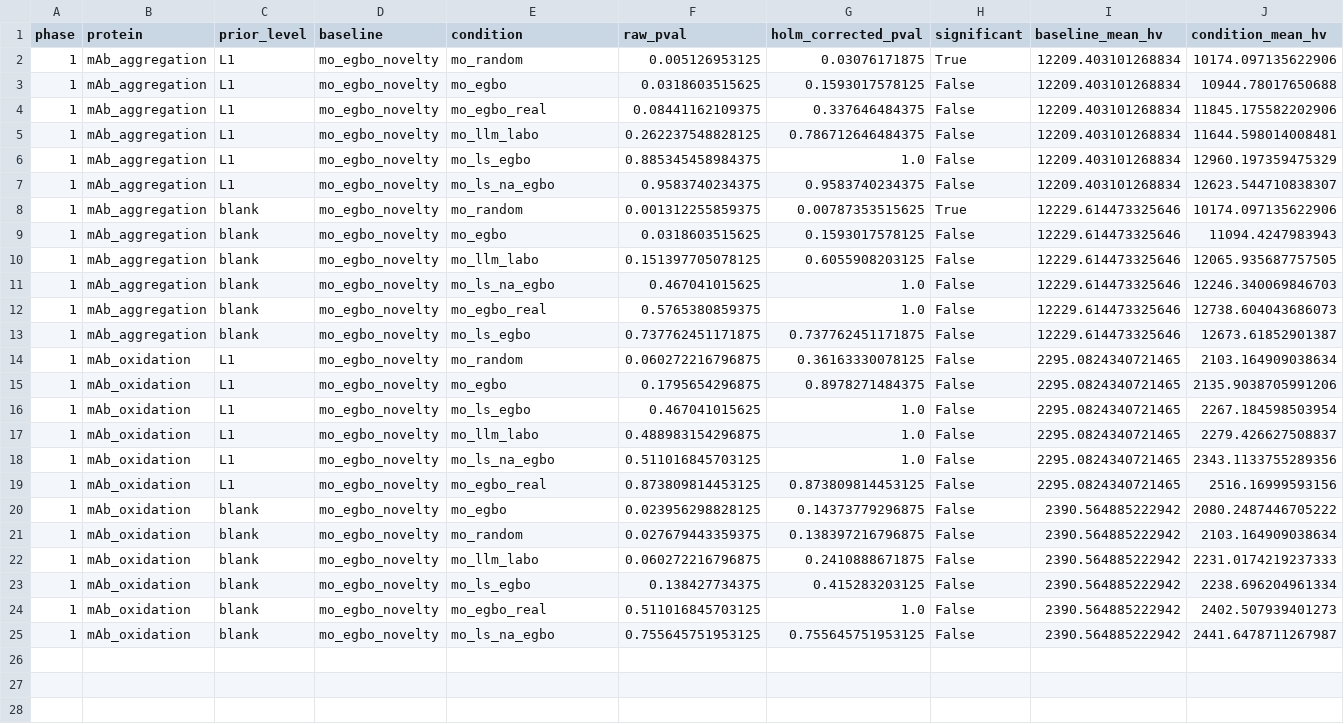
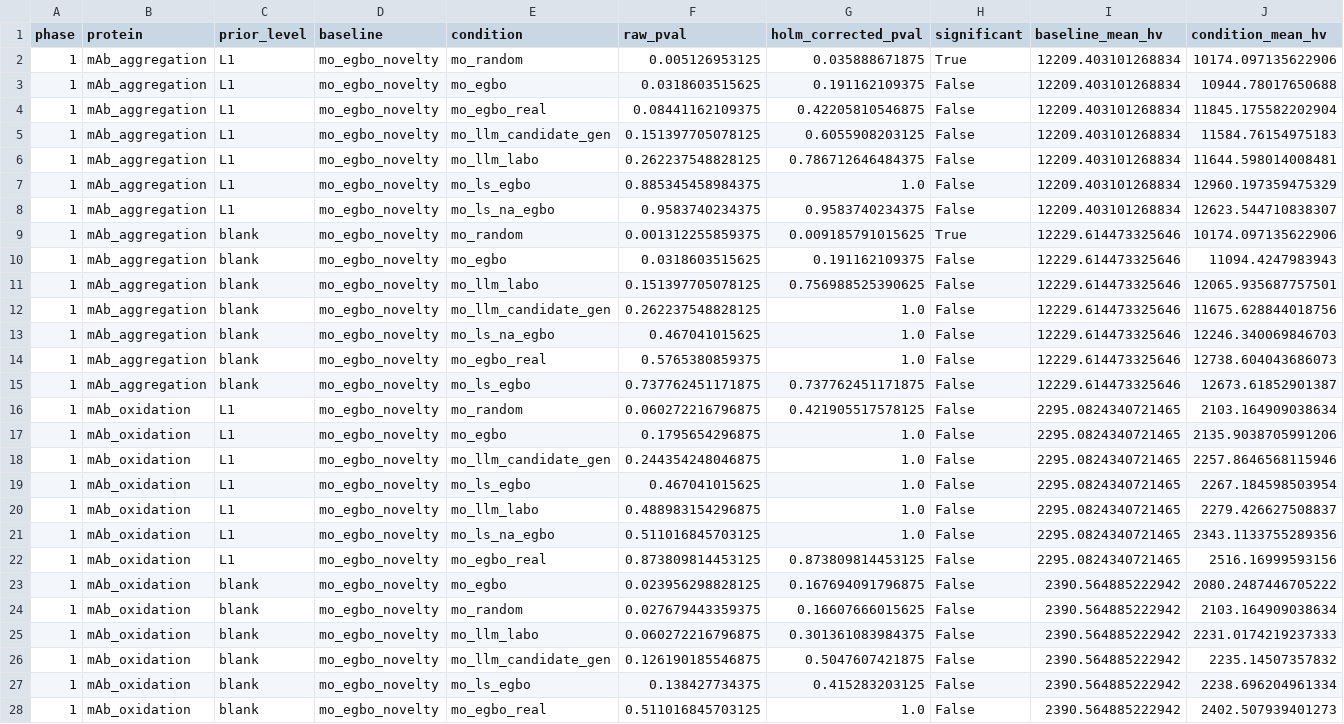
Before and after one commit to nmnum/llm_af_evo, a CSV file: results/benchmark_phase1/phase1_stats_vs_egbo_novelty.csv, drawn as a sheet; only a part is shown; the shorter side is filled out with more unchanged rows.

```diff
--- a/results/benchmark_phase1/phase1_stats_vs_egbo_novelty.csv
+++ b/results/benchmark_phase1/phase1_stats_vs_egbo_novelty.csv
@@ -1,5 +1,6 @@
 phase,protein,prior_level,baseline,condition,raw_pval,holm_corrected_pval,significant,baseline_mean_hv,condition_mean_hv
-1,mAb_aggregation,L1,mo_egbo_novelty,mo_random,0.005126953125,0.03076171875,True,12209.403101268834,10174.097135622906
-1,mAb_aggregation,L1,mo_egbo_novelty,mo_egbo,0.0318603515625,0.1593017578125,False,12209.403101268834,10944.78017650688
-1,mAb_aggregation,L1,mo_egbo_novelty,mo_egbo_real,0.08441162109375,0.337646484375,False,12209.403101268834,11845.175582202906
+1,mAb_aggregation,L1,mo_egbo_novelty,mo_random,0.005126953125,0.035888671875,True,12209.403101268834,10174.097135622906
+1,mAb_aggregation,L1,mo_egbo_novelty,mo_egbo,0.0318603515625,0.191162109375,False,12209.403101268834,10944.78017650688
+1,mAb_aggregation,L1,mo_egbo_novelty,mo_egbo_real,0.08441162109375,0.42205810546875,False,12209.403101268834,11845.175582202904
+1,mAb_aggregation,L1,mo_egbo_novelty,mo_llm_candidate_gen,0.151397705078125,0.6055908203125,False,12209.403101268834,11584.76154975183
 1,mAb_aggregation,L1,mo_egbo_novelty,mo_llm_labo,0.262237548828125,0.786712646484375,False,12209.403101268834,11644.598014008481
@@ -7,5 +8,6 @@ phase,protein,prior_level,baseline,condition,raw_pval,holm_corrected_pval,signif
 1,mAb_aggregation,L1,mo_egbo_novelty,mo_ls_na_egbo,0.9583740234375,0.9583740234375,False,12209.403101268834,12623.544710838307
-1,mAb_aggregation,blank,mo_egbo_novelty,mo_random,0.001312255859375,0.00787353515625,True,12229.614473325646,10174.097135622906
-1,mAb_aggregation,blank,mo_egbo_novelty,mo_egbo,0.0318603515625,0.1593017578125,False,12229.614473325646,11094.4247983943
-1,mAb_aggregation,blank,mo_egbo_novelty,mo_llm_labo,0.151397705078125,0.6055908203125,False,12229.614473325646,12065.935687757505
+1,mAb_aggregation,blank,mo_egbo_novelty,mo_random,0.001312255859375,0.009185791015625,True,12229.614473325646,10174.097135622906
+1,mAb_aggregation,blank,mo_egbo_novelty,mo_egbo,0.0318603515625,0.191162109375,False,12229.614473325646,11094.4247983943
+1,mAb_aggregation,blank,mo_egbo_novelty,mo_llm_labo,0.151397705078125,0.756988525390625,False,12229.614473325646,12065.935687757501
+1,mAb_aggregation,blank,mo_egbo_novelty,mo_llm_candidate_gen,0.262237548828125,1.0,False,12229.614473325646,11675.628844018756
 1,mAb_aggregation,blank,mo_egbo_novelty,mo_ls_na_egbo,0.467041015625,1.0,False,12229.614473325646,12246.340069846703
@@ -13,4 +15,5 @@ phase,protein,prior_level,baseline,condition,raw_pval,holm_corrected_pval,signif
 1,mAb_aggregation,blank,mo_egbo_novelty,mo_ls_egbo,0.737762451171875,0.737762451171875,False,12229.614473325646,12673.61852901387
-1,mAb_oxidation,L1,mo_egbo_novelty,mo_random,0.060272216796875,0.36163330078125,False,2295.0824340721465,2103.164909038634
-1,mAb_oxidation,L1,mo_egbo_novelty,mo_egbo,0.1795654296875,0.8978271484375,False,2295.0824340721465,2135.9038705991206
+1,mAb_oxidation,L1,mo_egbo_novelty,mo_random,0.060272216796875,0.421905517578125,False,2295.0824340721465,2103.164909038634
+1,mAb_oxidation,L1,mo_egbo_novelty,mo_egbo,0.1795654296875,1.0,False,2295.0824340721465,2135.9038705991206
+1,mAb_oxidation,L1,mo_egbo_novelty,mo_llm_candidate_gen,0.244354248046875,1.0,False,2295.0824340721465,2257.8646568115946
 1,mAb_oxidation,L1,mo_egbo_novelty,mo_ls_egbo,0.467041015625,1.0,False,2295.0824340721465,2267.184598503954
@@ -19,5 +22,6 @@ phase,protein,prior_level,baseline,condition,raw_pval,holm_corrected_pval,signif
 1,mAb_oxidation,L1,mo_egbo_novelty,mo_egbo_real,0.873809814453125,0.873809814453125,False,2295.0824340721465,2516.16999593156
-1,mAb_oxidation,blank,mo_egbo_novelty,mo_egbo,0.023956298828125,0.14373779296875,False,2390.564885222942,2080.2487446705222
-1,mAb_oxidation,blank,mo_egbo_novelty,mo_random,0.027679443359375,0.138397216796875,False,2390.564885222942,2103.164909038634
-1,mAb_oxidation,blank,mo_egbo_novelty,mo_llm_labo,0.060272216796875,0.2410888671875,False,2390.564885222942,2231.0174219237333
+1,mAb_oxidation,blank,mo_egbo_novelty,mo_egbo,0.023956298828125,0.167694091796875,False,2390.564885222942,2080.2487446705222
+1,mAb_oxidation,blank,mo_egbo_novelty,mo_random,0.027679443359375,0.16607666015625,False,2390.564885222942,2103.164909038634
+1,mAb_oxidation,blank,mo_egbo_novelty,mo_llm_labo,0.060272216796875,0.301361083984375,False,2390.564885222942,2231.0174219237333
+1,mAb_oxidation,blank,mo_egbo_novelty,mo_llm_candidate_gen,0.126190185546875,0.5047607421875,False,2390.564885222942,2235.14507357832
 1,mAb_oxidation,blank,mo_egbo_novelty,mo_ls_egbo,0.138427734375,0.415283203125,False,2390.564885222942,2238.696204961334
```
Also changed, not shown: results/benchmark_phase1/phase1_summary.csv, results/benchmark_phase2/phase2_stats_vs_egbo_novelty.csv, 5 other files.
